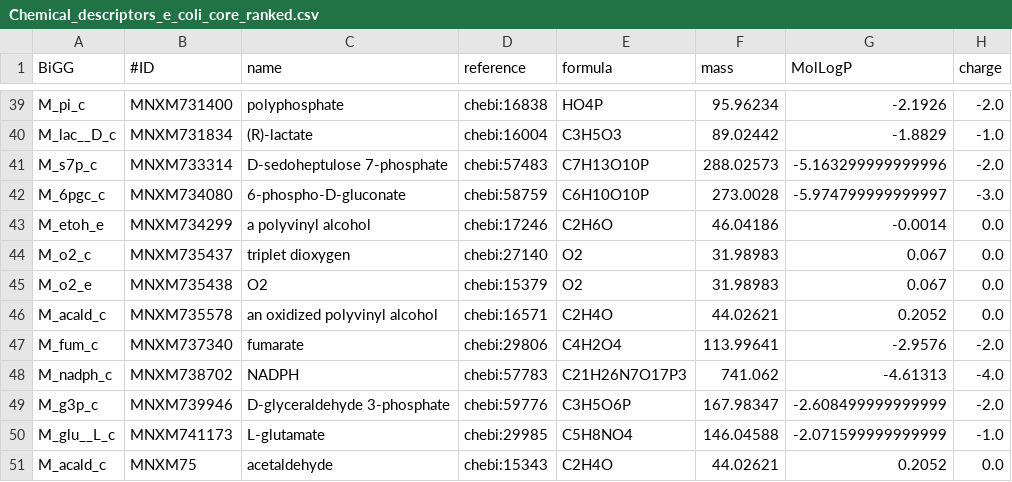
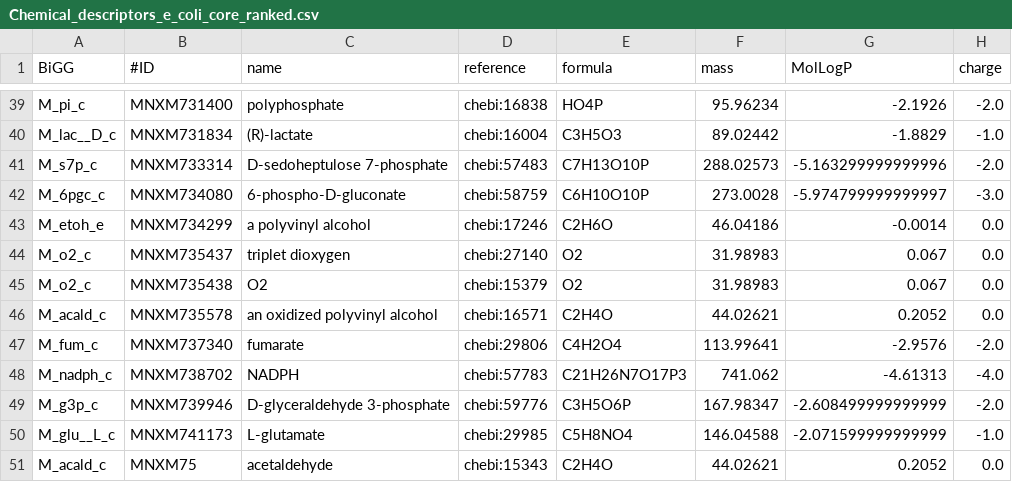
Before and after one commit to meidelien/Metabolic-network-layout-using-biochemical-coordinates, a CSV file: Notebooks/data/Chemical_descriptors_e_coli_core_ranked.csv, drawn as a sheet; only a part is shown, gaps mark what is left out; the diff names each change by its address in the sheet, - before the commit and + after, or states it on an @@ line.

```diff
--- a/Notebooks/data/Chemical_descriptors_e_coli_core_ranked.csv
+++ b/Notebooks/data/Chemical_descriptors_e_coli_core_ranked.csv
-A45 (BiGG): M_o2_e
+A45 (BiGG): M_o2_c
```
Also changed, not shown: 5 other files.
